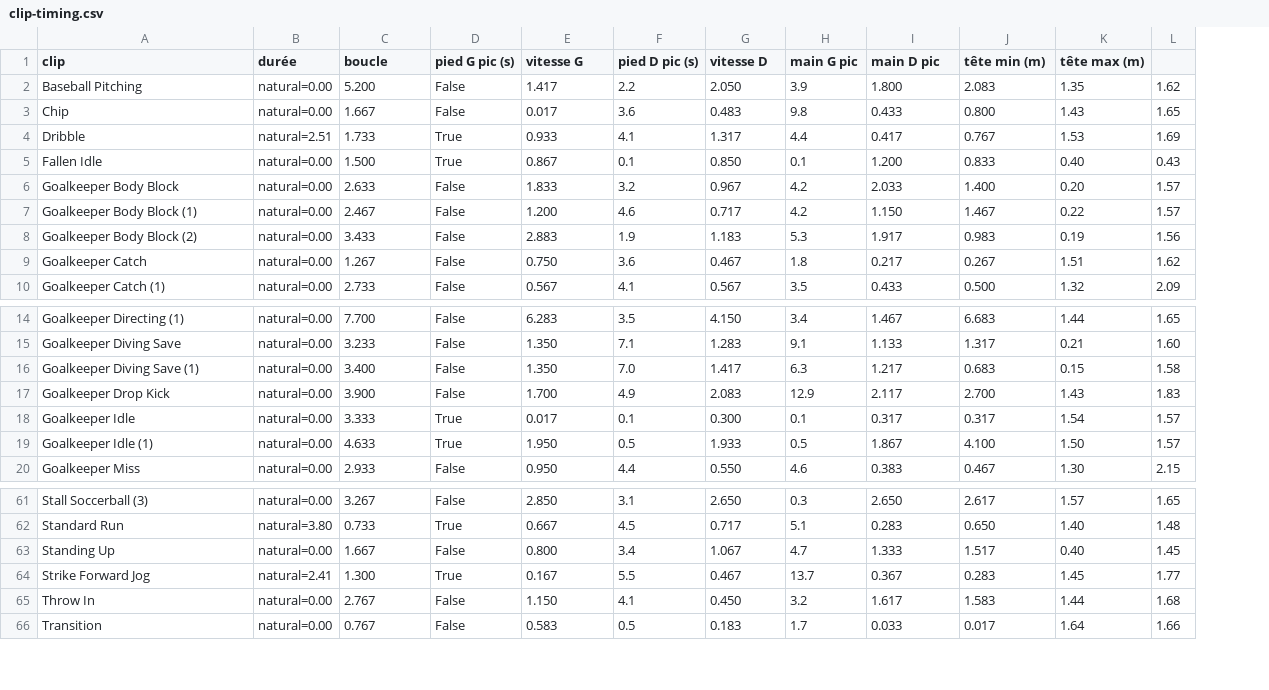
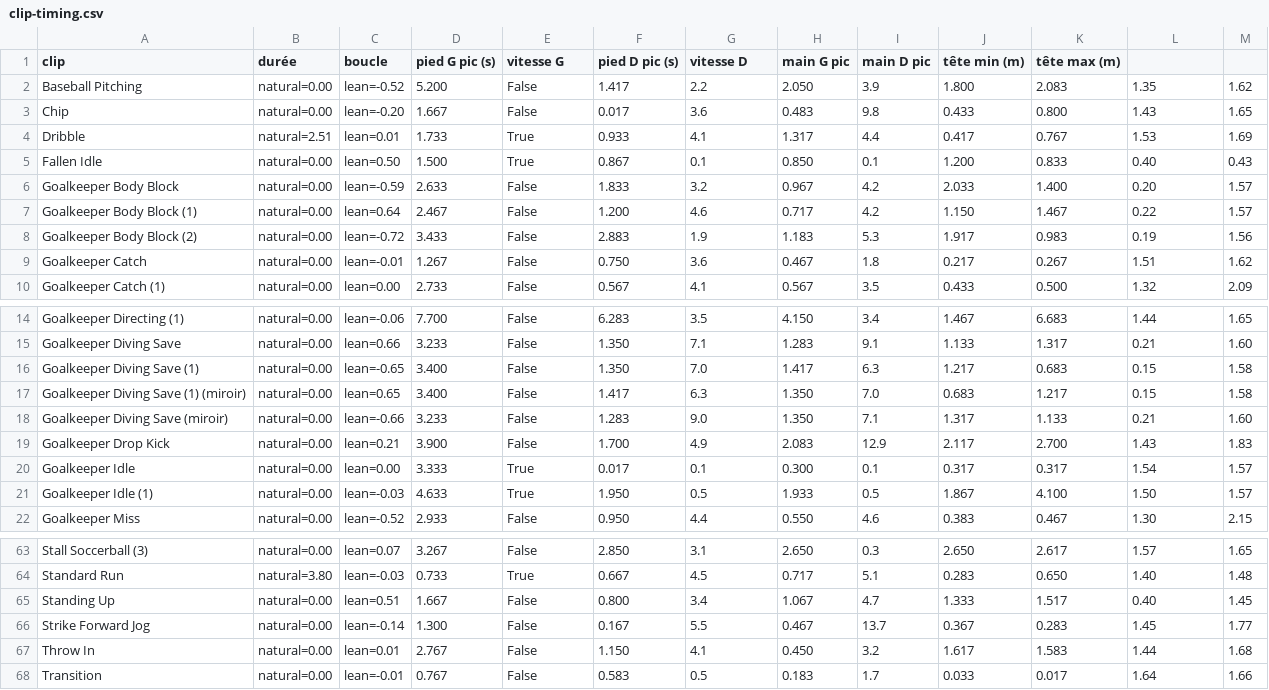
Before and after one commit to TheNaldoX/touchline, a CSV file: films/proto-avatar/clip-timing.csv, drawn as a sheet; only a part is shown, gaps mark what is left out; addresses are those after the commit; the diff names each change by its address in the sheet, - before the commit and + after, or states it on an @@ line.

```diff
--- a/films/proto-avatar/clip-timing.csv
+++ b/films/proto-avatar/clip-timing.csv
+column C (boucle), rows 2-10: lean=-0.52 | lean=-0.20 | lean=0.01 | lean=0.50 | lean=-0.59 | lean=0.64 | lean=-0.72 | lean=-0.01 | lean=0.00; rows 14-16: lean=-0.06 | lean=0.66 | lean=-0.65; rows 19-22: lean=0.21 | lean=0.00 | lean=-0.03 | lean=-0.52; rows 63-68: lean=0.07 | lean=-0.03 | lean=0.51 | lean=-0.14 | lean=0.01 | lean=-0.01
-D1: boucle
+D1: pied G pic (s)
-E1: pied G pic (s)
+E1: vitesse G
-F1: vitesse G
+F1: pied D pic (s)
-G1: pied D pic (s)
+G1: vitesse D
-H1: vitesse D
+H1: main G pic
-I1: main G pic
+I1: main D pic
-J1: main D pic
+J1: tête min (m)
-K1: tête min (m)
+K1: tête max (m)
-L1: tête max (m)
+L1: (empty)
+row 17: Goalkeeper Diving Save (1) (miroir) | natural=0.00 | lean=0.65 | 3.400 | False | 1.417 | 6.3 | 1.350 | 7.0 | 0.683 | 1.217 | 0.15 | 1.58
+row 18: Goalkeeper Diving Save (miroir) | natural=0.00 | lean=-0.66 | 3.233 | False | 1.283 | 9.0 | 1.350 | 7.1 | 1.317 | 1.133 | 0.21 | 1.60
-B66 (durée): natural=2.41
+B66 (durée): natural=0.00
-E66 (vitesse G): True
+E66 (vitesse G): False
```
Also changed, not shown: 10 other files.
